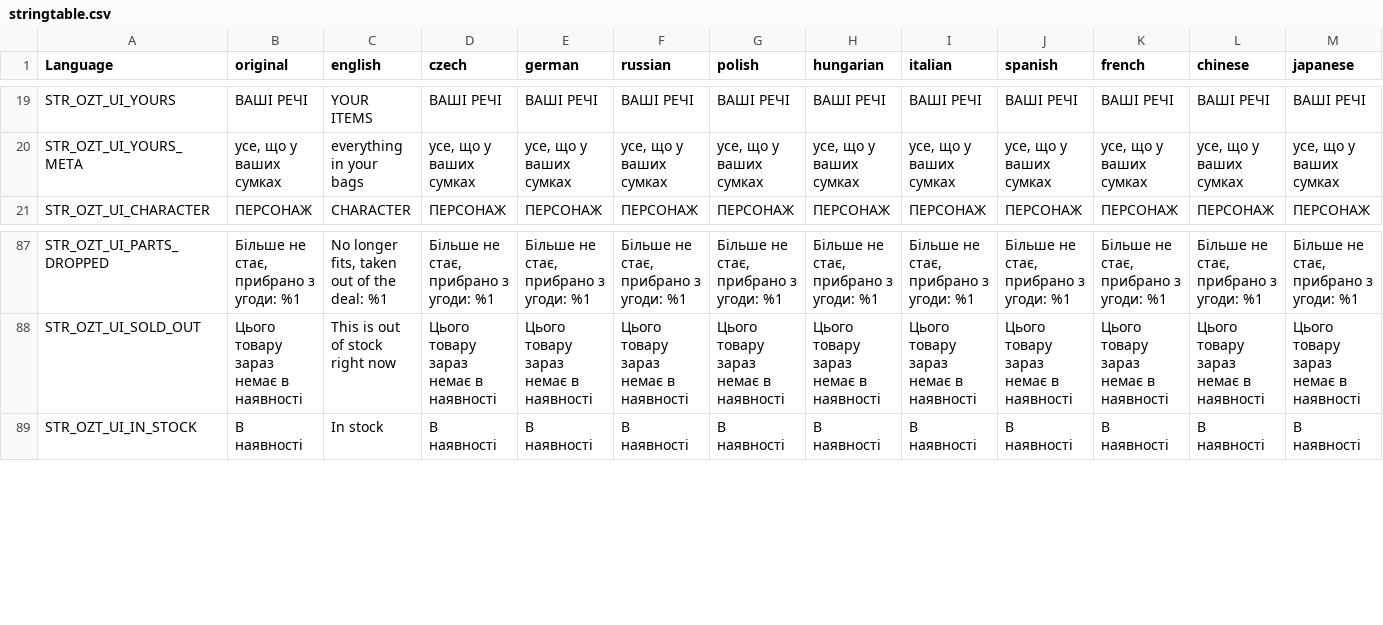
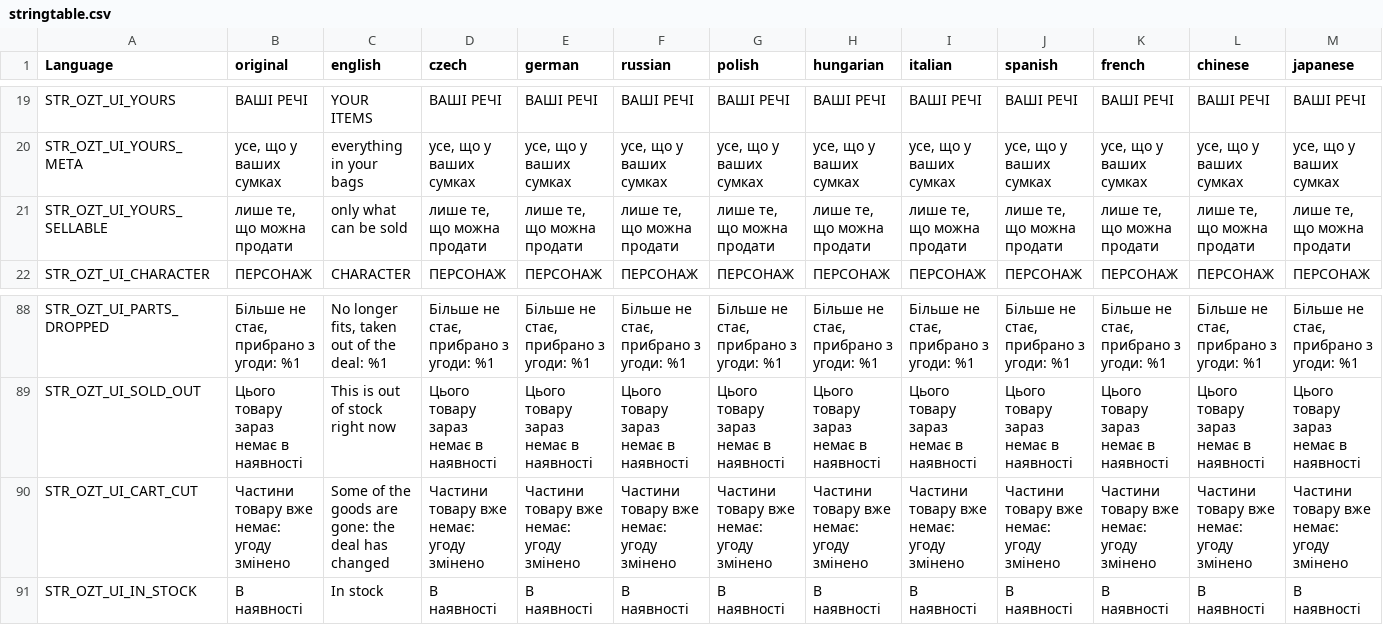
Before and after one commit to OpenZone-DayZ/openzone-trader, a CSV file: OpenZone_Trader/stringtable.csv, drawn as a sheet; only a part is shown, gaps mark what is left out; rows hold the shown columns only; the diff names each change by its address in the sheet, - before the commit and + after, or states it on an @@ line.

```diff
--- a/OpenZone_Trader/stringtable.csv
+++ b/OpenZone_Trader/stringtable.csv
+row 21: STR_OZT_UI_YOURS_SELLABLE | лише те, що можна продати | only what can be sold | лише те, що можна продати | лише те, що можна продати | лише те, що можна продати | лише те, що можна продати | лише те, що можна продати | лише те, що можна продати | лише те, що можна продати | лише те, що можна продати | лише те, що можна продати | лише те, що можна продати
+row 90: STR_OZT_UI_CART_CUT | Частини товару вже немає: угоду змінено | Some of the goods are gone: the deal has changed | Частини товару вже немає: угоду змінено | Частини товару вже немає: угоду змінено | Частини товару вже немає: угоду змінено | Частини товару вже немає: угоду змінено | Частини товару вже немає: угоду змінено | Частини товару вже немає: угоду змінено | Частини товару вже немає: угоду змінено | Частини товару вже немає: угоду змінено | Частини товару вже немає: угоду змінено | Частини товару вже немає: угоду змінено
```
Also changed, not shown: OpenZone_Trader/strings.csv, 9 other files.
